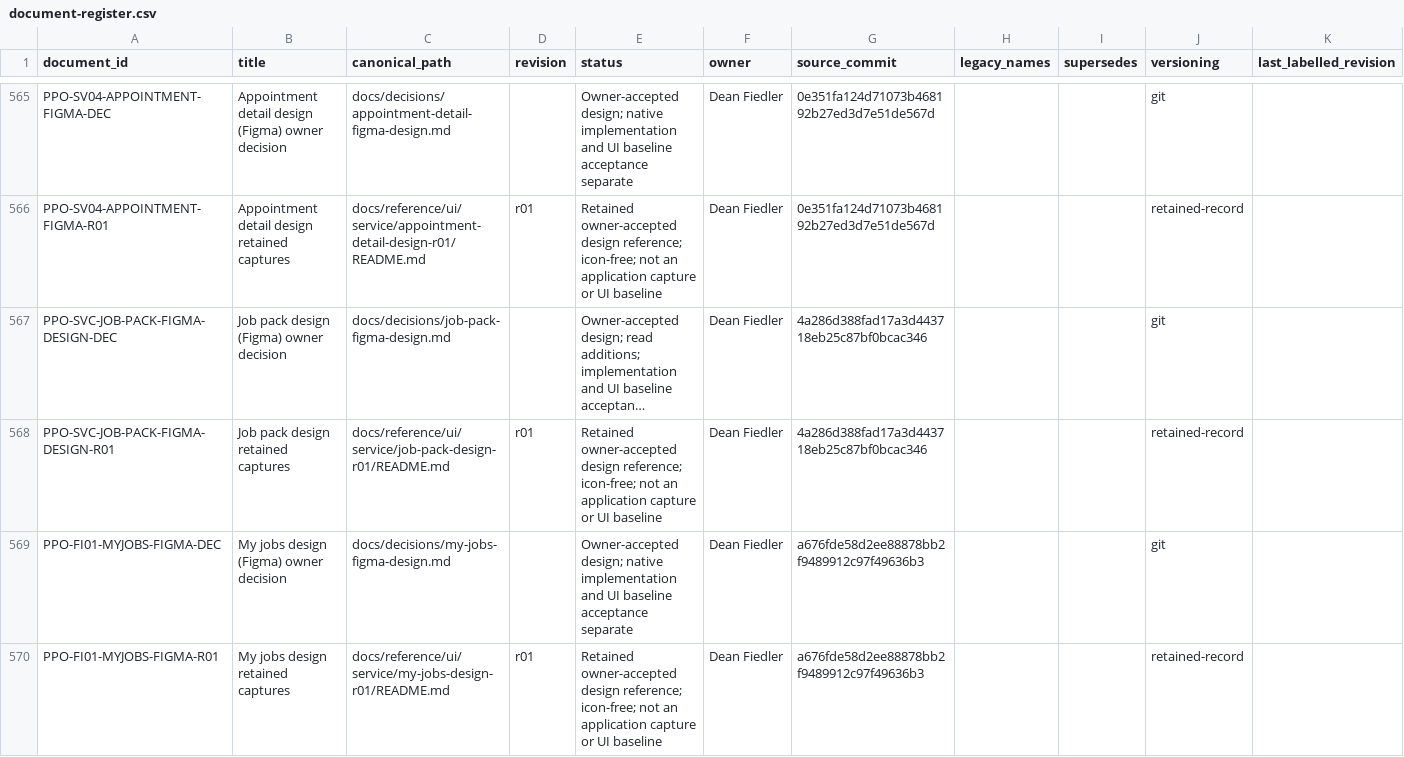
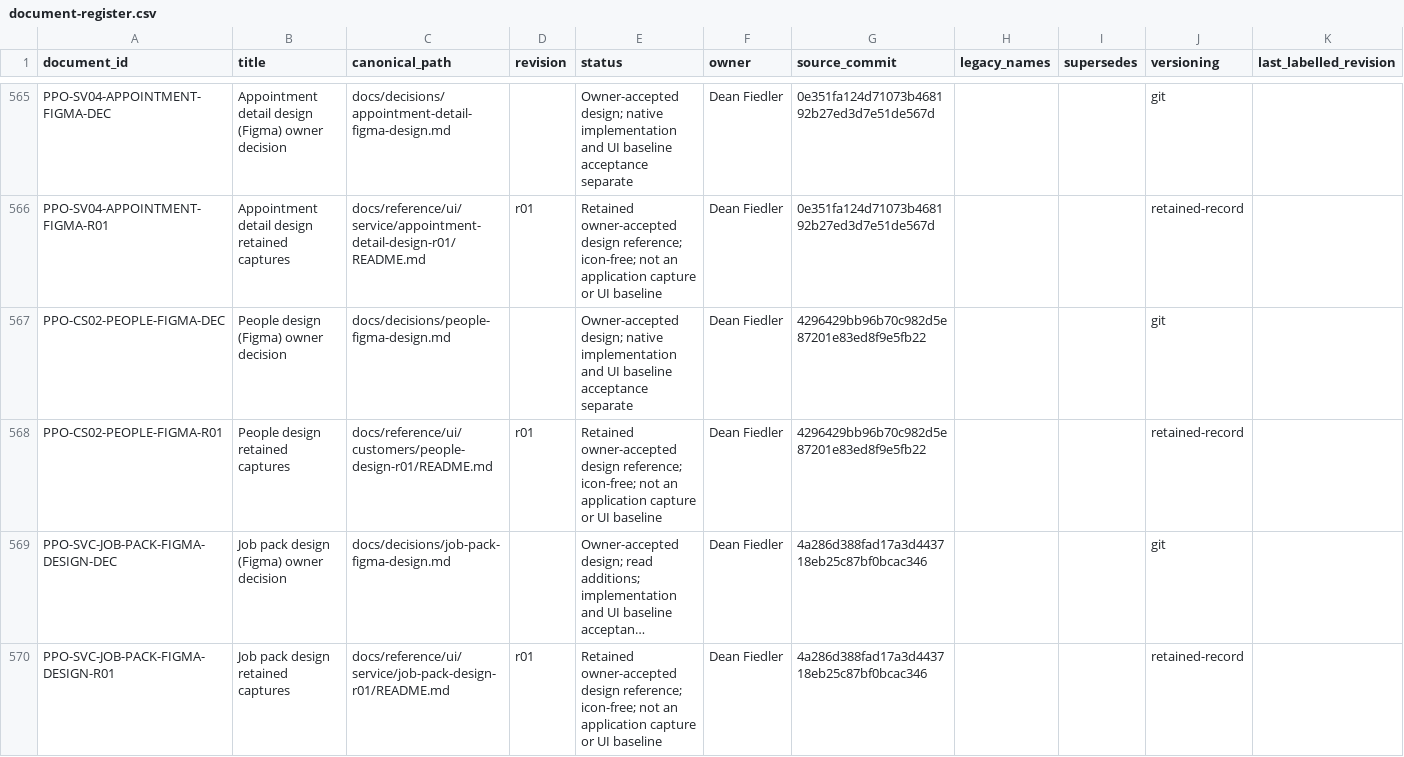
Before and after one commit to deanrfiedler-gif/powerplants-one, a CSV file: docs/standards/document-register.csv, drawn as a sheet; only a part is shown, gaps mark what is left out; the shorter side is filled out with more unchanged rows; long unchanged cells end in …; the diff names each change by its address in the sheet, - before the commit and + after, or states it on an @@ line.

```diff
--- a/docs/standards/document-register.csv
+++ b/docs/standards/document-register.csv
+row 567: PPO-CS02-PEOPLE-FIGMA-DEC | People design (Figma) owner decision | docs/decisions/people-figma-design.md |  | Owner-accepted design; native implementation and UI baseline acceptance separate | Dean Fiedler | 4296429bb96b70c982d5e87201e83ed8f9e5fb22 |  |  | git
+row 568: PPO-CS02-PEOPLE-FIGMA-R01 | People design retained captures | docs/reference/ui/customers/people-design-r01/README.md | r01 | Retained owner-accepted design reference; icon-free; not an application capture or UI baseline | Dean Fiedler | 4296429bb96b70c982d5e87201e83ed8f9e5fb22 |  |  | retained-record
```
Also changed, not shown: 22 other files.
